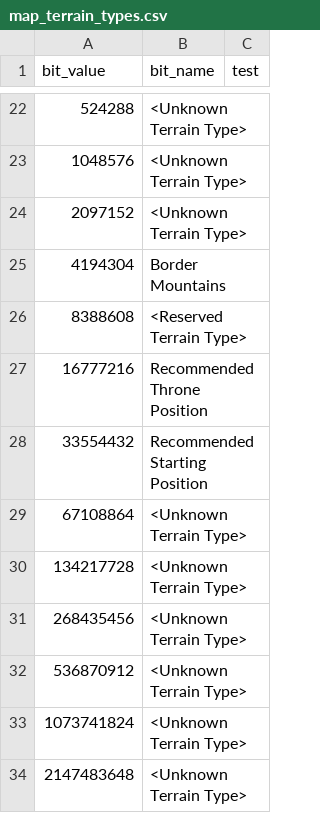
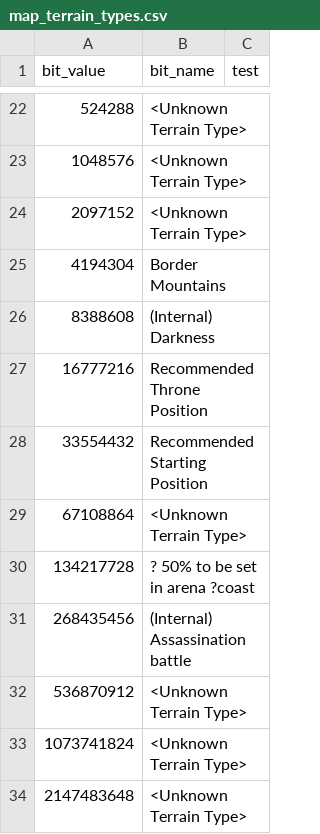
Before and after one commit to larzm42/dom5inspector, a CSV file: gamedata/map_terrain_types.csv, drawn as a sheet; only a part is shown, gaps mark what is left out.

```diff
--- a/gamedata/map_terrain_types.csv
+++ b/gamedata/map_terrain_types.csv
@@ -25,3 +25,3 @@ bit_value	bit_name	test
 4194304	Border Mountains
-8388608	<Reserved Terrain Type>
+8388608	(Internal) Darkness
 16777216	Recommended Throne Position
@@ -29,4 +29,4 @@ bit_value	bit_name	test
 67108864	<Unknown Terrain Type>
-134217728	<Unknown Terrain Type>
-268435456	<Unknown Terrain Type>
+134217728	? 50% to be set in arena ?coast
+268435456	(Internal) Assassination battle
 536870912	<Unknown Terrain Type>
```
Also changed, not shown: gamedata/attribute_keys.csv, gamedata/effect_modifier_bits.csv.
